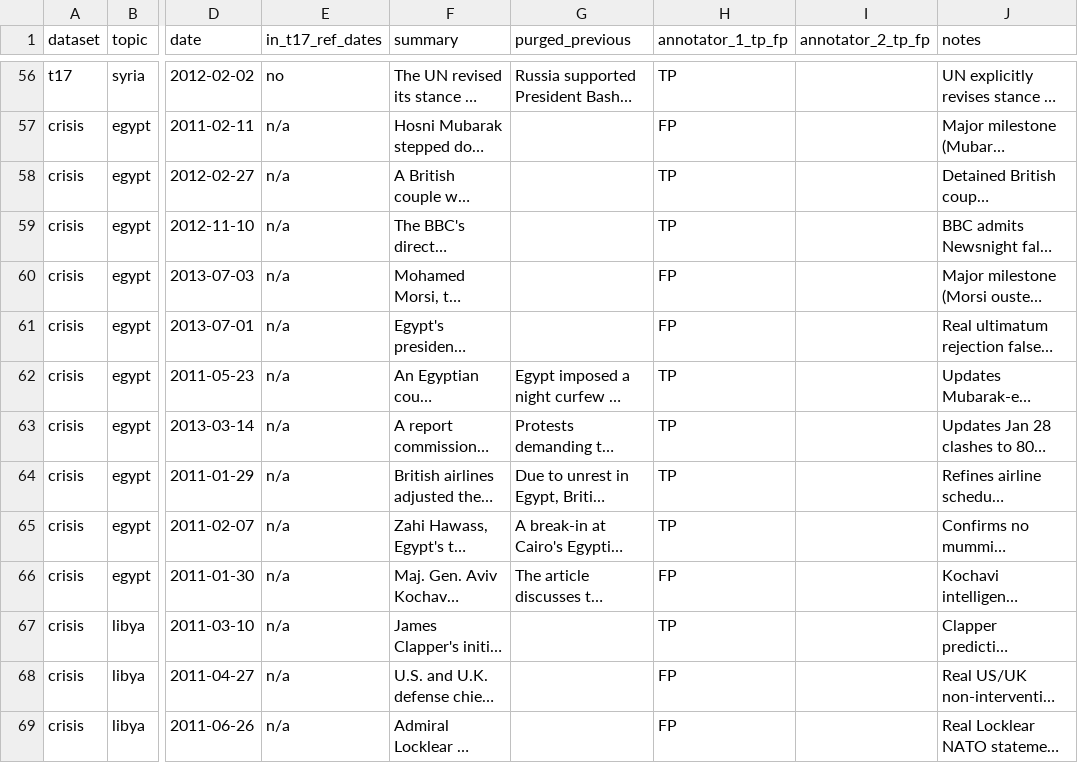
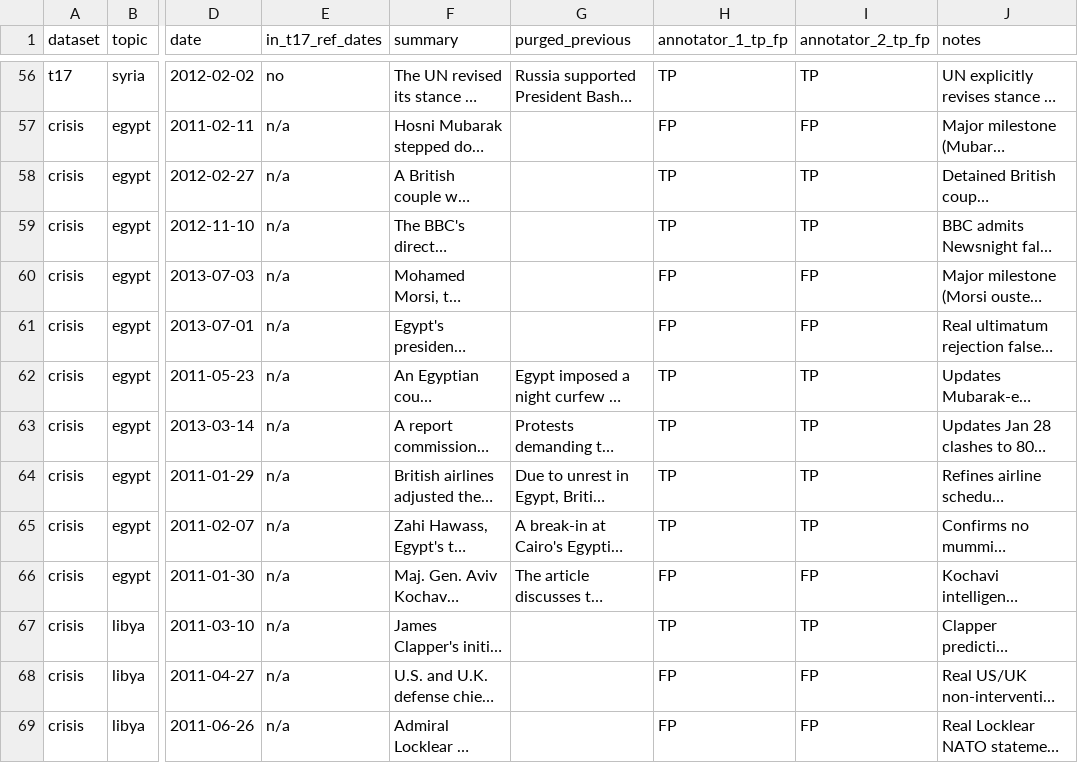
Before and after one commit to Baranll0/ReviTLS-Revision-Aware-Incremental-Timeline-Summarization, a CSV file: outputs/scie_results/transition_audit.csv, drawn as a sheet; only a part is shown, gaps mark what is left out; long unchanged cells end in …; the diff covers the shown part only; the diff names each change by its address in the sheet, - before the commit and + after, or states it on an @@ line.

```diff
--- a/outputs/scie_results/transition_audit.csv
+++ b/outputs/scie_results/transition_audit.csv
-I56 (annotator_2_tp_fp): (empty)
+I56 (annotator_2_tp_fp): TP
-I57 (annotator_2_tp_fp): (empty)
+I57 (annotator_2_tp_fp): FP
-I58:I59 (annotator_2_tp_fp): (empty)
+I58:I59 (annotator_2_tp_fp): TP
-I60:I61 (annotator_2_tp_fp): (empty)
+I60:I61 (annotator_2_tp_fp): FP
-I62:I65 (annotator_2_tp_fp): (empty)
+I62:I65 (annotator_2_tp_fp): TP
-I66 (annotator_2_tp_fp): (empty)
+I66 (annotator_2_tp_fp): FP
-I67 (annotator_2_tp_fp): (empty)
+I67 (annotator_2_tp_fp): TP
-I68:I69 (annotator_2_tp_fp): (empty)
+I68:I69 (annotator_2_tp_fp): FP
```
Also changed, not shown: 81 edited cells elsewhere in this file.
